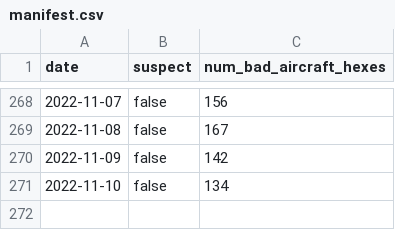
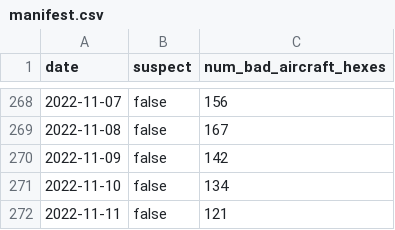
Before and after one commit to guofengji/gpsjam.org, a CSV file: public/data/manifest.csv, drawn as a sheet; only a part is shown, gaps mark what is left out; the diff names each change by its address in the sheet, - before the commit and + after, or states it on an @@ line.

Commit message:
Added data for 2022-11-11.

```diff
--- a/public/data/manifest.csv
+++ b/public/data/manifest.csv
+row 272: 2022-11-11 | false | 121
```
Also changed, not shown: 1 other file.
